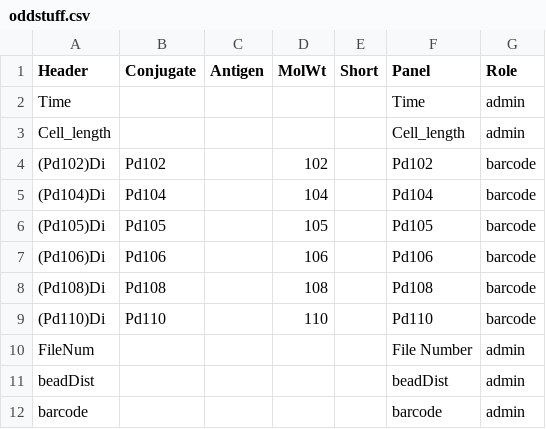
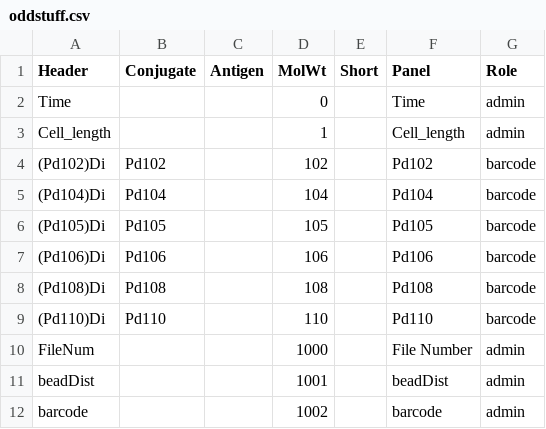
Before and after one commit to r-forge/cytangle, a CSV file: pkg/Cytangle/inst/Design/oddstuff.csv, drawn as a sheet.

```diff
--- a/pkg/Cytangle/inst/Design/oddstuff.csv
+++ b/pkg/Cytangle/inst/Design/oddstuff.csv
@@ -1,4 +1,4 @@
 Header,Conjugate,Antigen,MolWt,Short,Panel,Role
-Time,,,,,Time,admin
-Cell_length,,,,,Cell_length,admin
+Time,,,0,,Time,admin
+Cell_length,,,1,,Cell_length,admin
 (Pd102)Di,Pd102,,102,,Pd102,barcode
@@ -9,4 +9,4 @@ Cell_length,,,,,Cell_length,admin
 (Pd110)Di,Pd110,,110,,Pd110,barcode
-FileNum,,,,,File Number,admin
-beadDist,,,,,beadDist,admin
-barcode,,,,,barcode,admin
+FileNum,,,1000,,File Number,admin
+beadDist,,,1001,,beadDist,admin
+barcode,,,1002,,barcode,admin
```
Also changed, not shown: pkg/Cytangle/inst/Design/Ainfo.csv, pkg/Cytangle/inst/Design/Binfo.csv, 1 other file.
